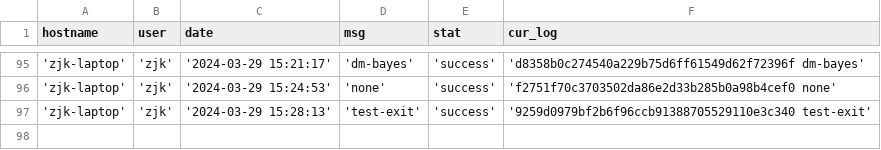
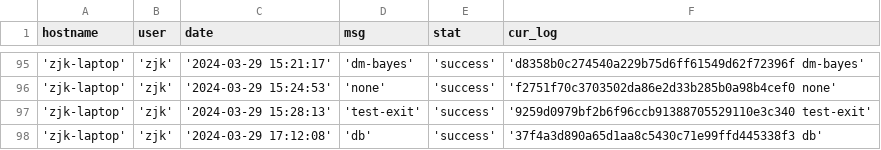
Before and after one commit to creatern/NoteBook, a CSV file: ilog/igit_log_local.csv, drawn as a sheet; only a part is shown, gaps mark what is left out; the diff names each change by its address in the sheet, - before the commit and + after, or states it on an @@ line.

```diff
--- a/ilog/igit_log_local.csv
+++ b/ilog/igit_log_local.csv
+row 98: 'zjk-laptop' | 'zjk' | '2024-03-29 17:12:08' | 'db' | 'success' | '37f4a3d890a65d1aa8c5430c71e99ffd445338f3 db'
```
Also changed, not shown: ilog/igit_log.csv, 1 other file.
